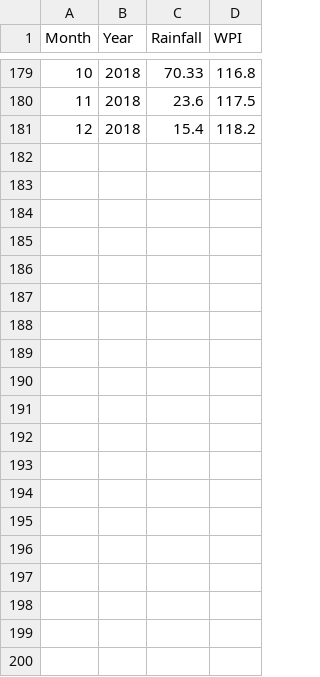
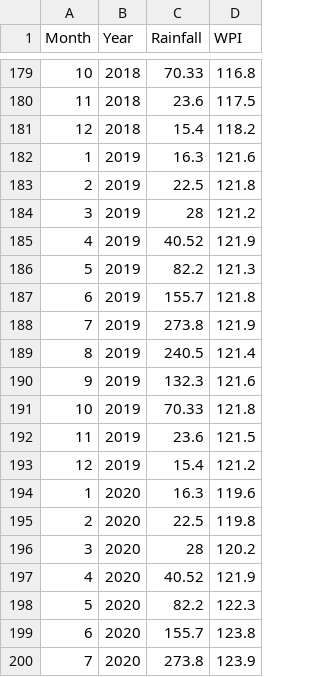
Before and after one commit to anotherwebguy/AgriChain-Django, a CSV file: AgriChain/media/csvfiles/Sunflower.csv, drawn as a sheet; only a part is shown, gaps mark what is left out; the diff covers the shown part only; the diff names each change by its address in the sheet, - before the commit and + after, or states it on an @@ line.

```diff
--- a/AgriChain/media/csvfiles/Sunflower.csv
+++ b/AgriChain/media/csvfiles/Sunflower.csv
+row 182: 1 | 2019 | 16.3 | 121.6
+row 183: 2 | 2019 | 22.5 | 121.8
+row 184: 3 | 2019 | 28 | 121.2
+row 185: 4 | 2019 | 40.52 | 121.9
+row 186: 5 | 2019 | 82.2 | 121.3
+row 187: 6 | 2019 | 155.7 | 121.8
+row 188: 7 | 2019 | 273.8 | 121.9
+row 189: 8 | 2019 | 240.5 | 121.4
+row 190: 9 | 2019 | 132.3 | 121.6
+row 191: 10 | 2019 | 70.33 | 121.8
+row 192: 11 | 2019 | 23.6 | 121.5
+row 193: 12 | 2019 | 15.4 | 121.2
+row 194: 1 | 2020 | 16.3 | 119.6
+row 195: 2 | 2020 | 22.5 | 119.8
+row 196: 3 | 2020 | 28 | 120.2
+row 197: 4 | 2020 | 40.52 | 121.9
+row 198: 5 | 2020 | 82.2 | 122.3
+row 199: 6 | 2020 | 155.7 | 123.8
+row 200: 7 | 2020 | 273.8 | 123.9
```
Also changed, not shown: 17 added rows elsewhere in this file, AgriChain/media/csvfiles/Arhar.csv, AgriChain/media/csvfiles/Cotton.csv, 27 other files.
